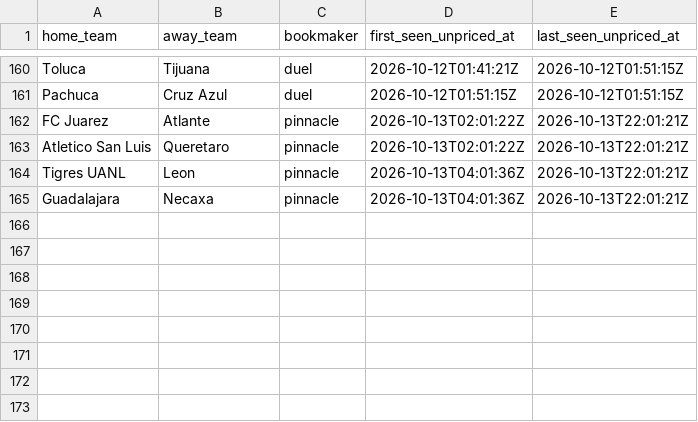
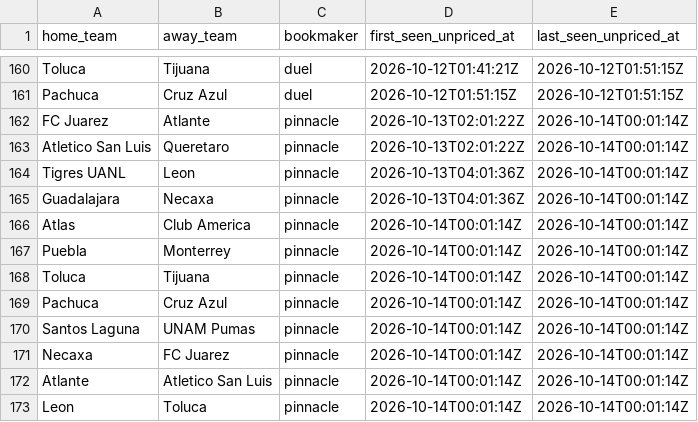
Before and after one commit to jiajun-builds/betmodel, a CSV file: data/ligamx/capture_watch.csv, drawn as a sheet; only a part is shown, gaps mark what is left out.

```diff
--- a/data/ligamx/capture_watch.csv
+++ b/data/ligamx/capture_watch.csv
@@ -161,5 +161,13 @@ Toluca,Tijuana,duel,2026-10-12T01:41:21Z,2026-10-12T01:51:15Z
 Pachuca,Cruz Azul,duel,2026-10-12T01:51:15Z,2026-10-12T01:51:15Z
-FC Juarez,Atlante,pinnacle,2026-10-13T02:01:22Z,2026-10-13T22:01:21Z
-Atletico San Luis,Queretaro,pinnacle,2026-10-13T02:01:22Z,2026-10-13T22:01:21Z
-Tigres UANL,Leon,pinnacle,2026-10-13T04:01:36Z,2026-10-13T22:01:21Z
-Guadalajara,Necaxa,pinnacle,2026-10-13T04:01:36Z,2026-10-13T22:01:21Z
+FC Juarez,Atlante,pinnacle,2026-10-13T02:01:22Z,2026-10-14T00:01:14Z
+Atletico San Luis,Queretaro,pinnacle,2026-10-13T02:01:22Z,2026-10-14T00:01:14Z
+Tigres UANL,Leon,pinnacle,2026-10-13T04:01:36Z,2026-10-14T00:01:14Z
+Guadalajara,Necaxa,pinnacle,2026-10-13T04:01:36Z,2026-10-14T00:01:14Z
+Atlas,Club America,pinnacle,2026-10-14T00:01:14Z,2026-10-14T00:01:14Z
+Puebla,Monterrey,pinnacle,2026-10-14T00:01:14Z,2026-10-14T00:01:14Z
+Toluca,Tijuana,pinnacle,2026-10-14T00:01:14Z,2026-10-14T00:01:14Z
+Pachuca,Cruz Azul,pinnacle,2026-10-14T00:01:14Z,2026-10-14T00:01:14Z
+Santos Laguna,UNAM Pumas,pinnacle,2026-10-14T00:01:14Z,2026-10-14T00:01:14Z
+Necaxa,FC Juarez,pinnacle,2026-10-14T00:01:14Z,2026-10-14T00:01:14Z
+Atlante,Atletico San Luis,pinnacle,2026-10-14T00:01:14Z,2026-10-14T00:01:14Z
+Leon,Toluca,pinnacle,2026-10-14T00:01:14Z,2026-10-14T00:01:14Z
```
